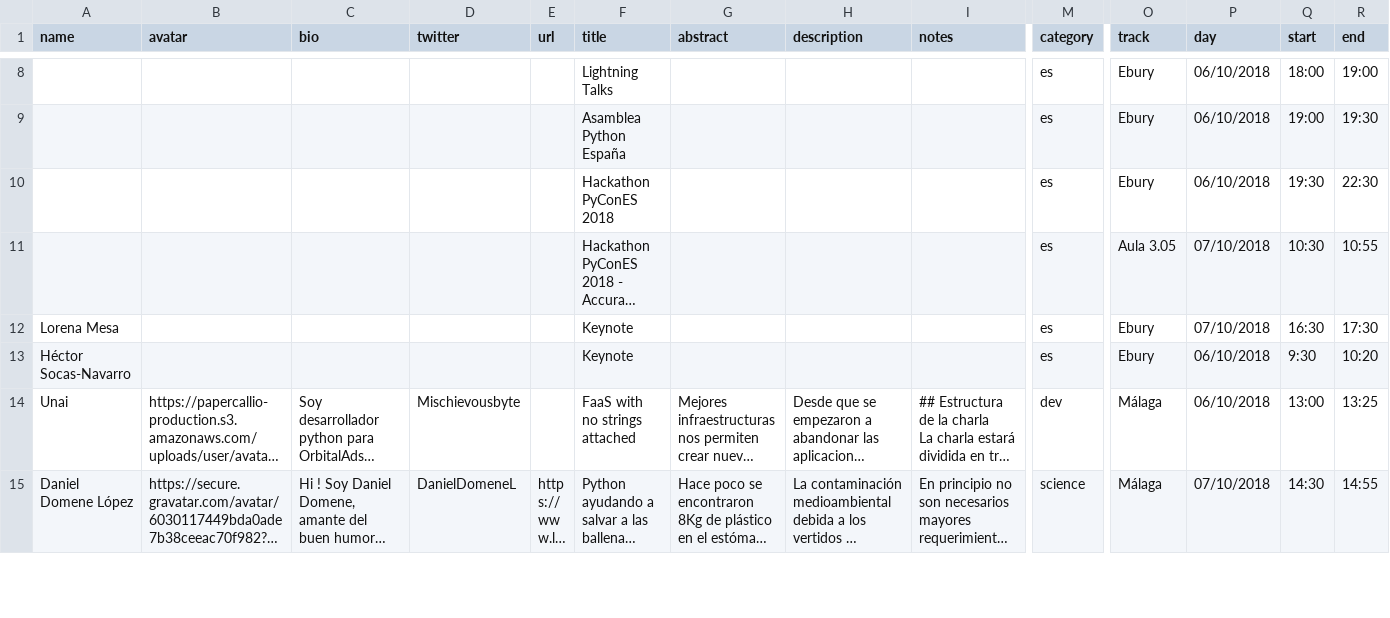
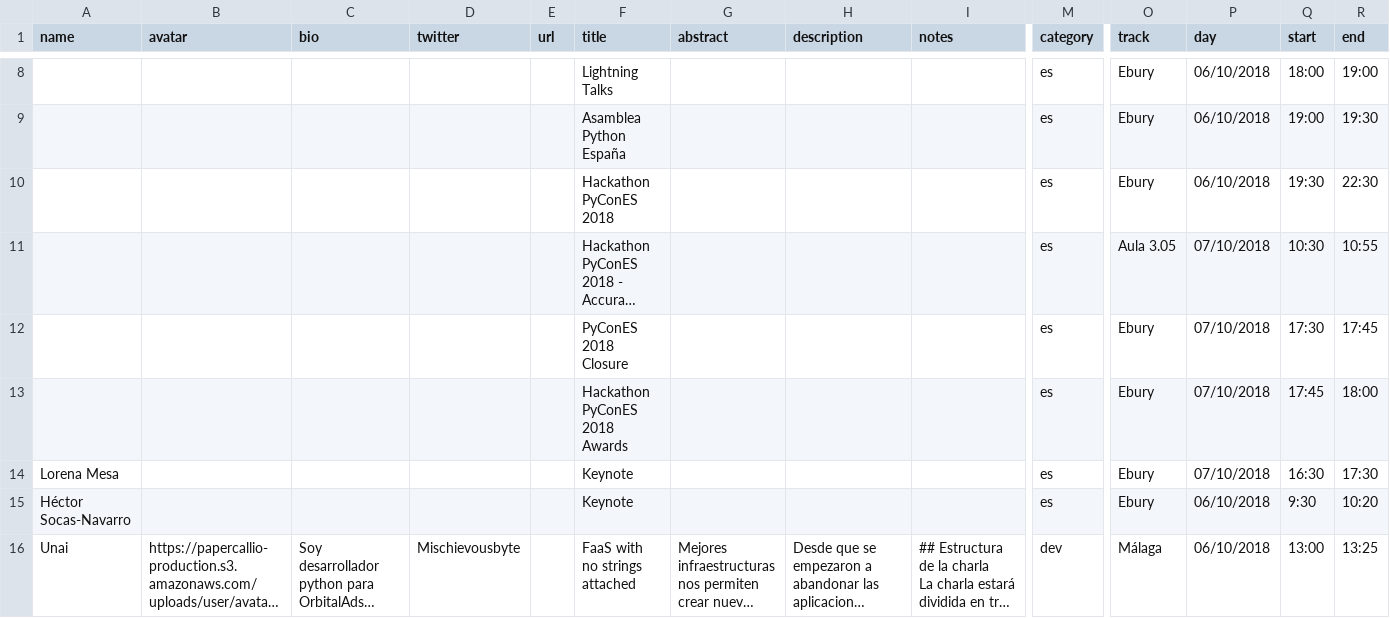
Before and after one commit to python-spain/PyConES-2018, a CSV file: talks.csv, drawn as a sheet; only a part is shown, gaps mark what is left out; the shorter side is filled out with more unchanged rows; long unchanged cells end in …; rows hold the shown columns only; the diff names each change by its address in the sheet, - before the commit and + after, or states it on an @@ line.

Commit message:
Define closure and hackathon sessions

```diff
--- a/talks.csv
+++ b/talks.csv
+row 12:  |  |  |  |  | PyConES 2018 Closure |  |  |  | es | Ebury | 07/10/2018 | 17:30 | 17:45
+row 13:  |  |  |  |  | Hackathon PyConES 2018 Awards |  |  |  | es | Ebury | 07/10/2018 | 17:45 | 18:00
```
